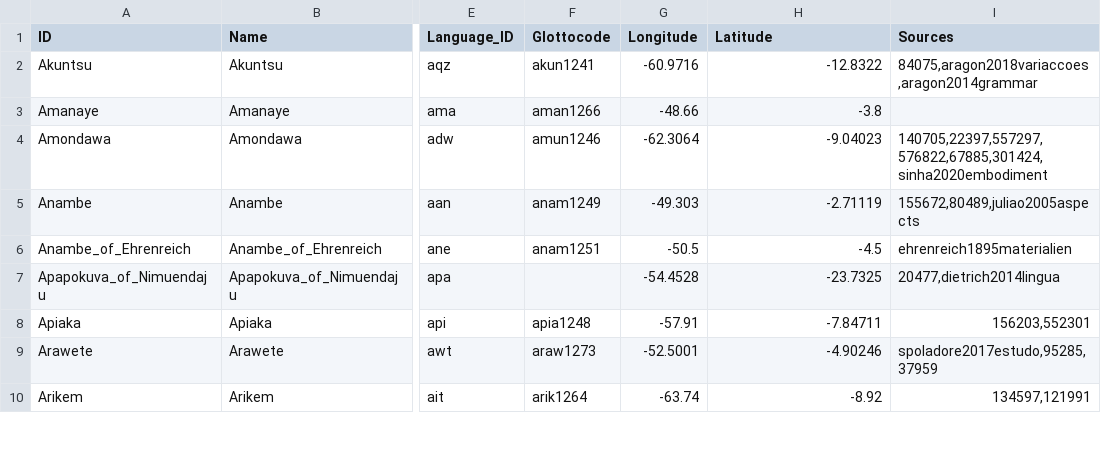
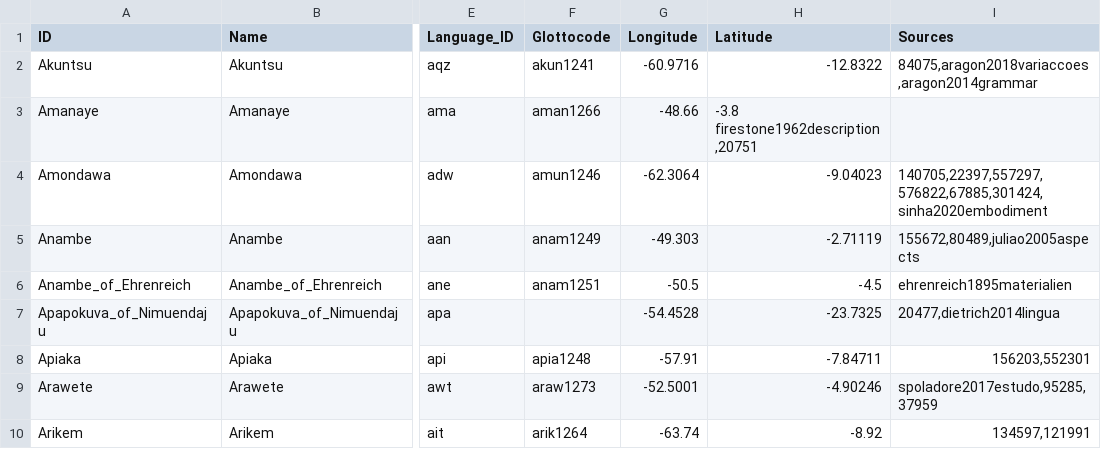
Before and after one commit to tupian-language-resources/tuled, a TSV file: etc/languages.tsv, drawn as a sheet; only a part is shown, gaps mark what is left out; the diff names each change by its address in the sheet, - before the commit and + after, or states it on an @@ line.

Commit message:
Update languages.tsv

```diff
--- a/etc/languages.tsv
+++ b/etc/languages.tsv
-H3 (Latitude): -3.8
+H3 (Latitude): -3.8 firestone1962description,20751
```
